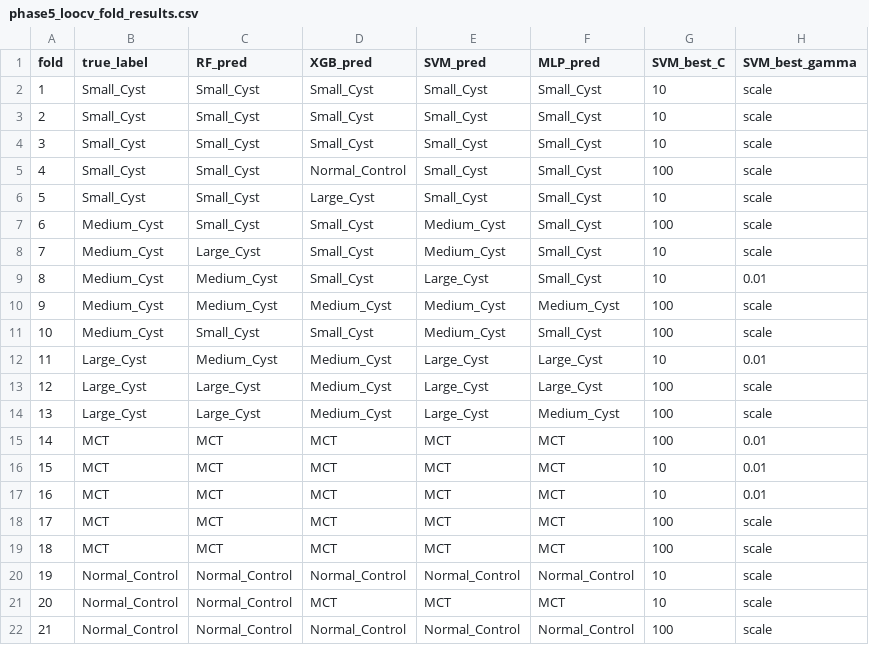
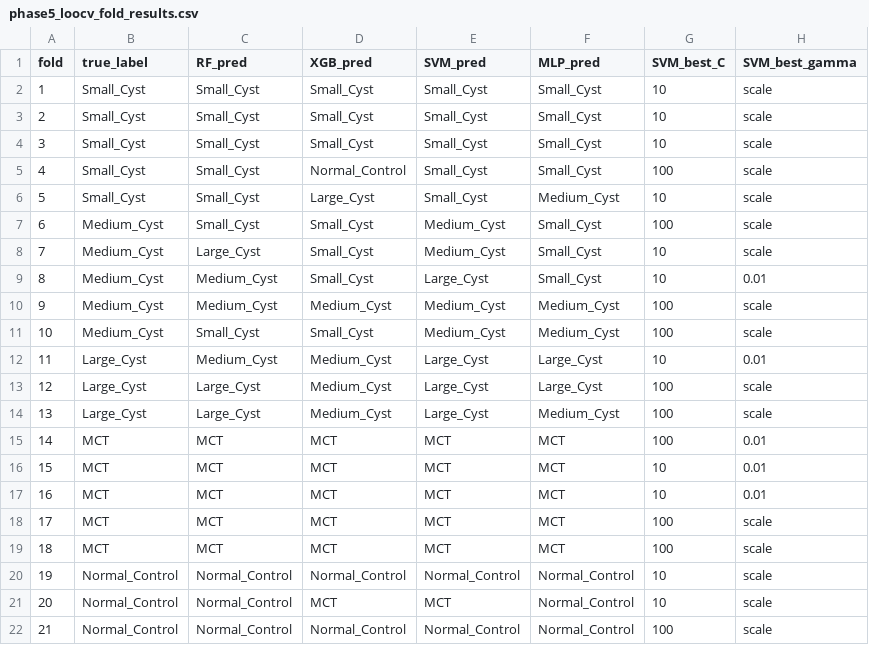
Before and after one commit to kalashrao07-sys/Kidney_Cys_QML, a CSV file: phase5_loocv_fold_results.csv, drawn as a sheet.

Commit message:
Fix prediction values for Medium_Cyst and Normal_Control in fold results CSV

```diff
--- a/phase5_loocv_fold_results.csv
+++ b/phase5_loocv_fold_results.csv
@@ -5,3 +5,3 @@ fold,true_label,RF_pred,XGB_pred,SVM_pred,MLP_pred,SVM_best_C,SVM_best_gamma
 4,Small_Cyst,Small_Cyst,Normal_Control,Small_Cyst,Small_Cyst,100,scale
-5,Small_Cyst,Small_Cyst,Large_Cyst,Small_Cyst,Small_Cyst,10,scale
+5,Small_Cyst,Small_Cyst,Large_Cyst,Small_Cyst,Medium_Cyst,10,scale
 6,Medium_Cyst,Small_Cyst,Small_Cyst,Medium_Cyst,Small_Cyst,100,scale
@@ -10,3 +10,3 @@ fold,true_label,RF_pred,XGB_pred,SVM_pred,MLP_pred,SVM_best_C,SVM_best_gamma
 9,Medium_Cyst,Medium_Cyst,Medium_Cyst,Medium_Cyst,Medium_Cyst,100,scale
-10,Medium_Cyst,Small_Cyst,Small_Cyst,Medium_Cyst,Small_Cyst,100,scale
+10,Medium_Cyst,Small_Cyst,Small_Cyst,Medium_Cyst,Medium_Cyst,100,scale
 11,Large_Cyst,Medium_Cyst,Medium_Cyst,Large_Cyst,Large_Cyst,10,0.01
@@ -20,3 +20,3 @@ fold,true_label,RF_pred,XGB_pred,SVM_pred,MLP_pred,SVM_best_C,SVM_best_gamma
 19,Normal_Control,Normal_Control,Normal_Control,Normal_Control,Normal_Control,10,scale
-20,Normal_Control,Normal_Control,MCT,MCT,MCT,10,scale
+20,Normal_Control,Normal_Control,MCT,MCT,Normal_Control,10,scale
 21,Normal_Control,Normal_Control,Normal_Control,Normal_Control,Normal_Control,100,scale
```
